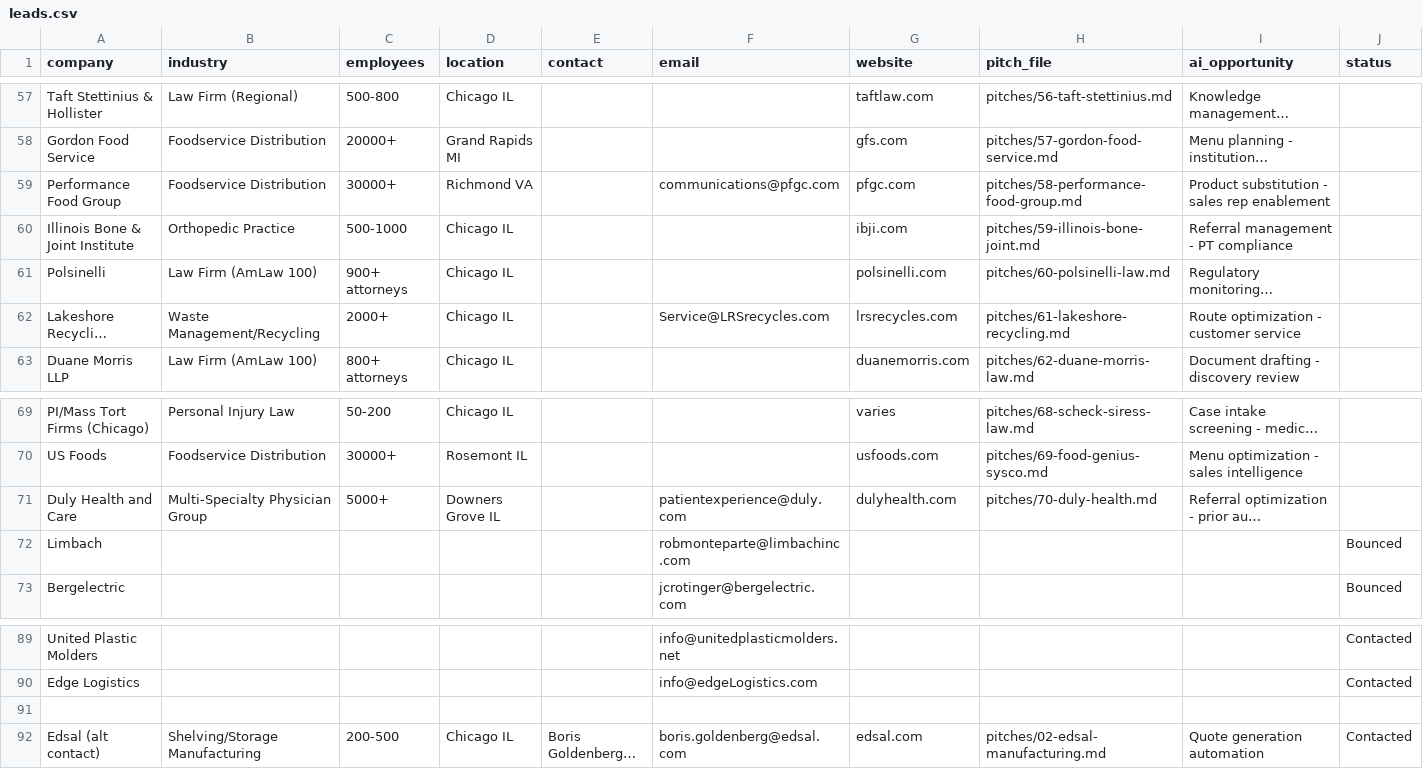
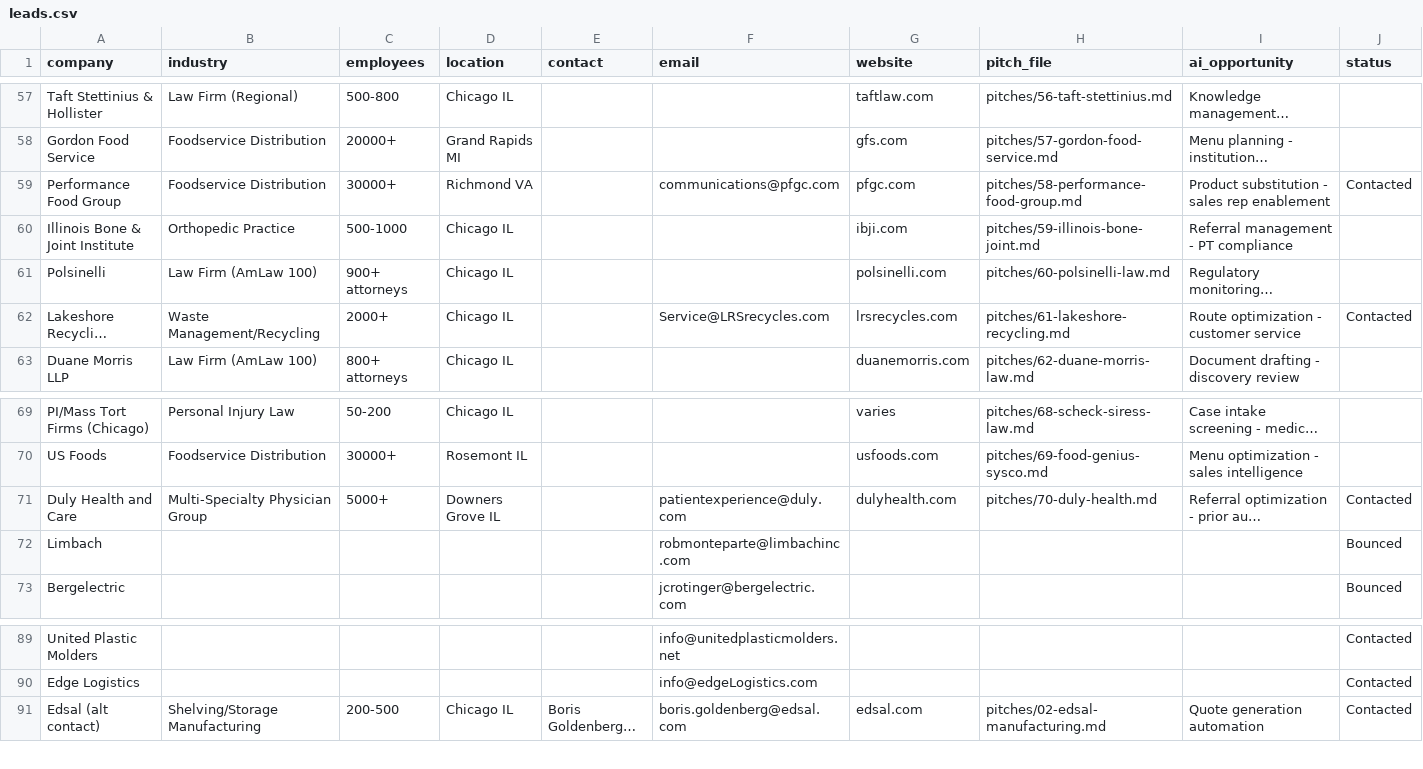
Before and after one commit to Joesmod/mvp-studio-leads, a CSV file: leads.csv, drawn as a sheet; only a part is shown, gaps mark what is left out; long unchanged cells end in …; removed rows and columns are numbered as before the commit, all else as after; the diff covers the shown part only; the diff names each change by its address in the sheet, - before the commit and + after, or states it on an @@ line.

Commit message:
Add 12 new verified leads + mark morning batch as Contacted

```diff
--- a/leads.csv
+++ b/leads.csv
-J59 (status): (empty)
+J59 (status): Contacted
-J62 (status): (empty)
+J62 (status): Contacted
-J71 (status): (empty)
+J71 (status): Contacted
-row 91: (empty)
```
Also changed, not shown: 12 added rows and 5 edited cells elsewhere in this file.
